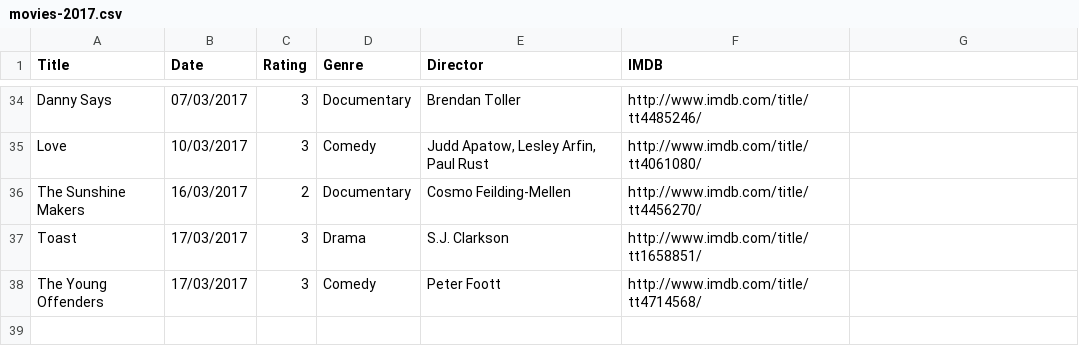
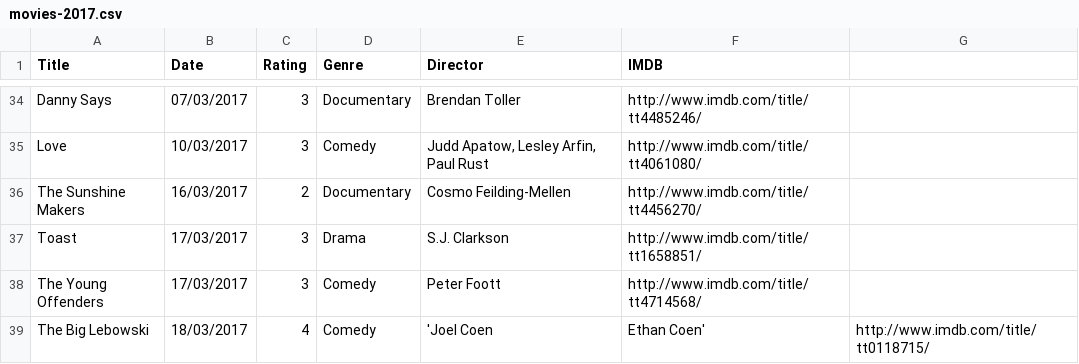
Before and after one commit to fieldoffice/Movies, a CSV file: movies-2017.csv, drawn as a sheet; only a part is shown, gaps mark what is left out; the diff names each change by its address in the sheet, - before the commit and + after, or states it on an @@ line.

Commit message:
Update

```diff
--- a/movies-2017.csv
+++ b/movies-2017.csv
+row 39: The Big Lebowski | 18/03/2017 | 4 | Comedy | 'Joel Coen | Ethan Coen' | http://www.imdb.com/title/tt0118715/
```
